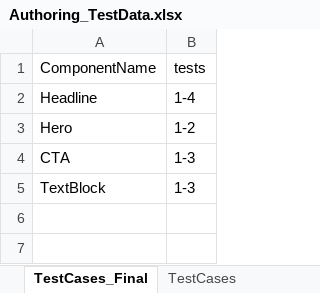
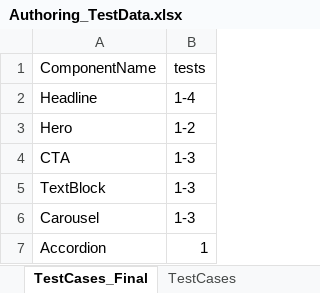
Before and after one commit to naren16154/CPSPortal, an Excel workbook: Authoring_TestData.xlsx, sheet TestCases_Final, drawn as a sheet; values as stored, in another font and other column widths than the file's, no borders; the diff names each change by its address in the sheet, - before the commit and + after, or states it on an @@ line.

Commit message:
authoring component Accordion 7 Image

```diff
--- a/Authoring_TestData.xlsx (sheet TestCases_Final)
+++ b/Authoring_TestData.xlsx (sheet TestCases_Final)
+row 6: Carousel | 1-3
+row 7: Accordion | 1
```
Also changed, not shown: sheet Carousel, sheet TestCases, other sheet tabs, 9 other files.
